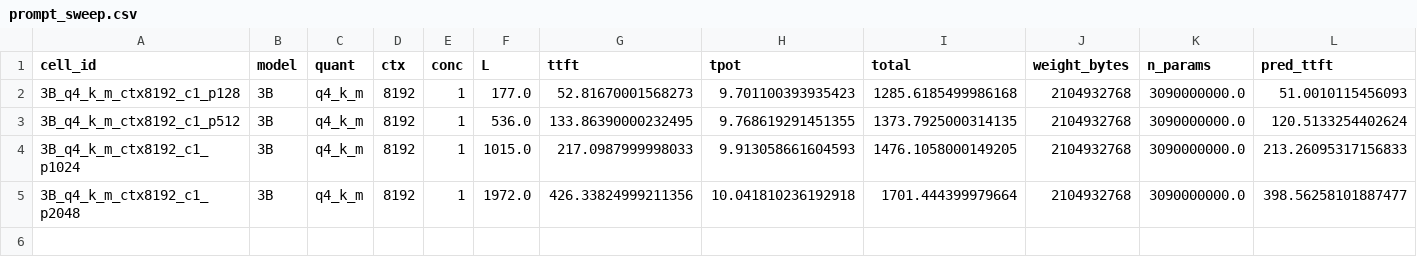
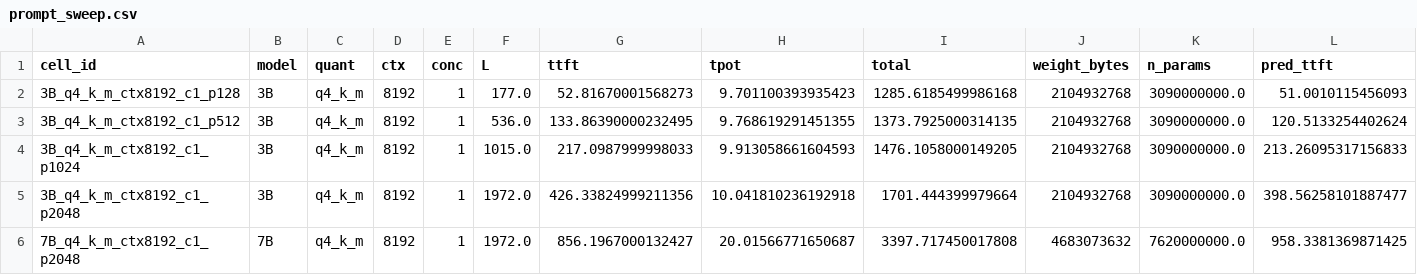
Before and after one commit to pityobject/tokencost, a CSV file: results/prompt_sweep.csv, drawn as a sheet; only a part is shown; rows hold the shown columns only; the diff names each change by its address in the sheet, - before the commit and + after, or states it on an @@ line.

Commit message:
feat(prompt-sweep): add 7B point; fit slope per model (3B ratio 1.07); startup hint for slow loads

```diff
--- a/results/prompt_sweep.csv
+++ b/results/prompt_sweep.csv
+row 6: 7B_q4_k_m_ctx8192_c1_p2048 | 7B | q4_k_m | 8192 | 1 | 1972.0 | 856.1967000132427 | 20.01566771650687 | 3397.717450017808 | 4683073632 | 7620000000.0 | 958.3381369871425
```
Also changed, not shown: 8 other files.
